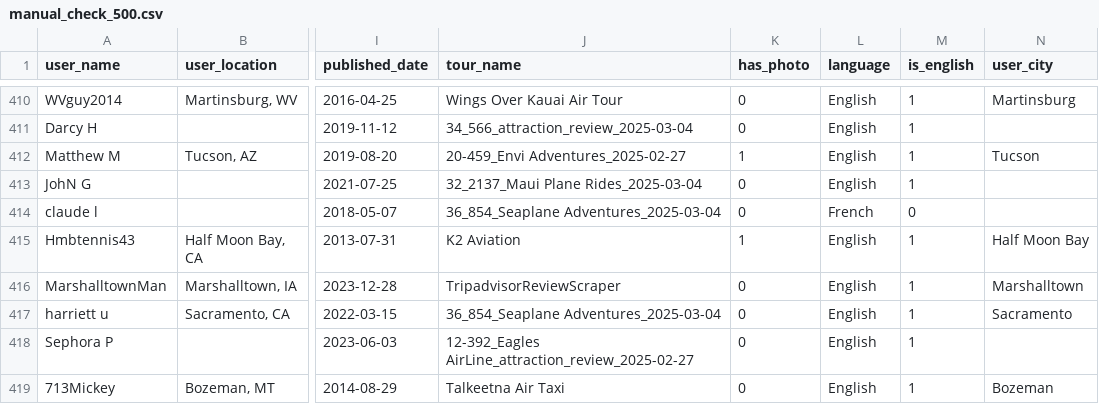
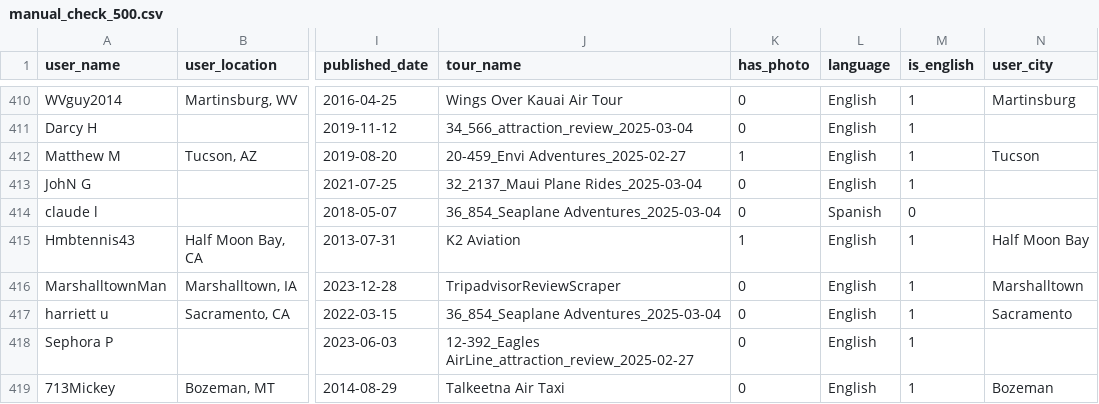
Before and after one commit to ypeng12/Low-Altitude, a CSV file: data/cleaned_datasets/manual_check_500.csv, drawn as a sheet; only a part is shown, gaps mark what is left out; the diff covers the shown part only; the diff names each change by its address in the sheet, - before the commit and + after, or states it on an @@ line.

Commit message:
feat(ai): fix level 2 language detection pipeline to strictly filter non-english reviews

```diff
--- a/data/cleaned_datasets/manual_check_500.csv
+++ b/data/cleaned_datasets/manual_check_500.csv
-L414 (language): French
+L414 (language): Spanish
```
Also changed, not shown: 19 edited cells elsewhere in this file, 8 other files.
